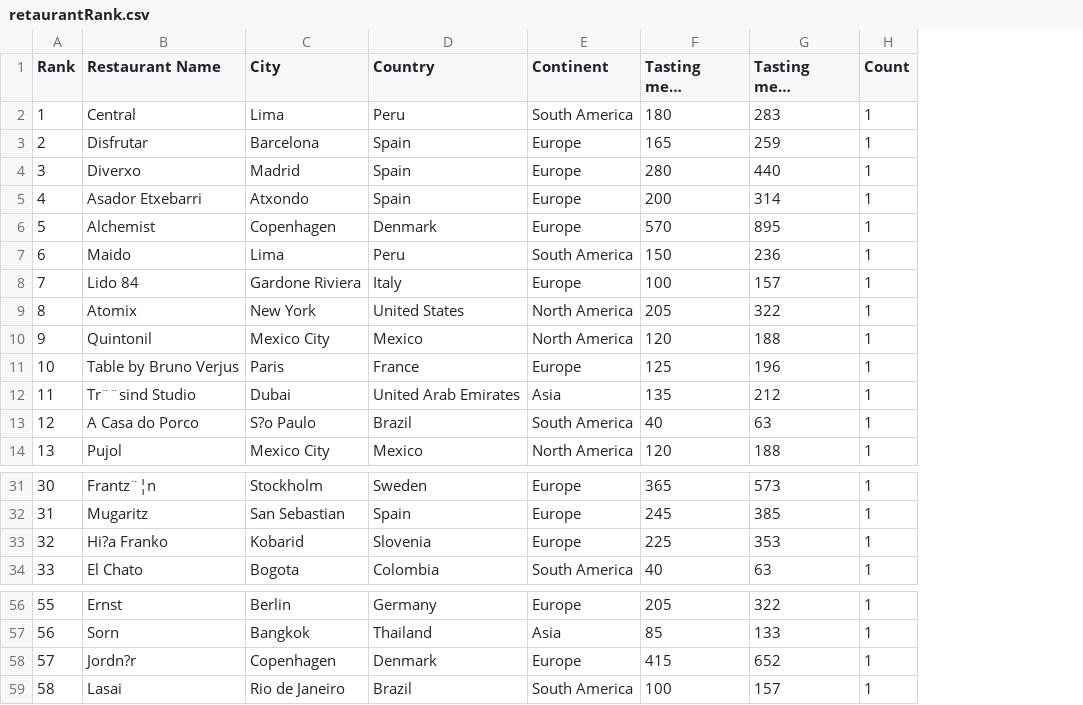
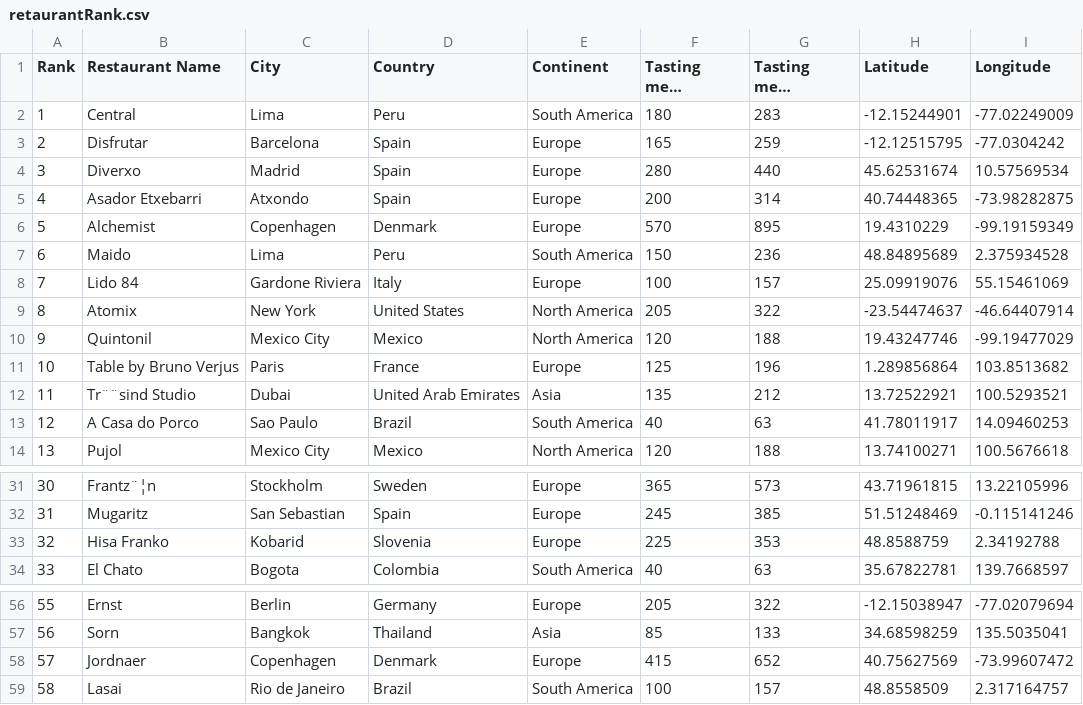
Before and after one commit to Lyra-Z/3179, a CSV file: retaurantRank.csv, drawn as a sheet; only a part is shown, gaps mark what is left out; long unchanged cells end in …; removed rows and columns are numbered as before the commit, all else as after; the diff names each change by its address in the sheet, - before the commit and + after, or states it on an @@ line.

Commit message:
Add files via upload

```diff
--- a/retaurantRank.csv
+++ b/retaurantRank.csv
-column H (Count), rows 2-14: all 1; rows 31-34: all 1; rows 56-59: all 1
+column H (Latitude), rows 2-14: -12.15244901 | -12.12515795 | 45.62531674 | 40.74448365 | 19.4310229 | 48.84895689 | 25.09919076 | -23.54474637 | 19.43247746 | 1.289856864 | 13.72522921 | 41.78011917 | 13.74100271; rows 31-34: 43.71961815 | 51.51248469 | 48.8588759 | 35.67822781; rows 56-59: -12.15038947 | 34.68598259 | 40.75627569 | 48.8558509
+column I (Longitude), rows 2-14: -77.02249009 | -77.0304242 | 10.57569534 | -73.98282875 | -99.19159349 | 2.375934528 | 55.15461069 | -46.64407914 | -99.19477029 | 103.8513682 | 100.5293521 | 14.09460253 | 100.5676618; rows 31-34: 13.22105996 | -0.115141246 | 2.34192788 | 139.7668597; rows 56-59: -77.02079694 | 135.5035041 | -73.99607472 | 2.317164757
-C13 (City): S?o Paulo
+C13 (City): Sao Paulo
-B33 (Restaurant Name): Hi?a Franko
+B33 (Restaurant Name): Hisa Franko
-B58 (Restaurant Name): Jordn?r
+B58 (Restaurant Name): Jordnaer
```
